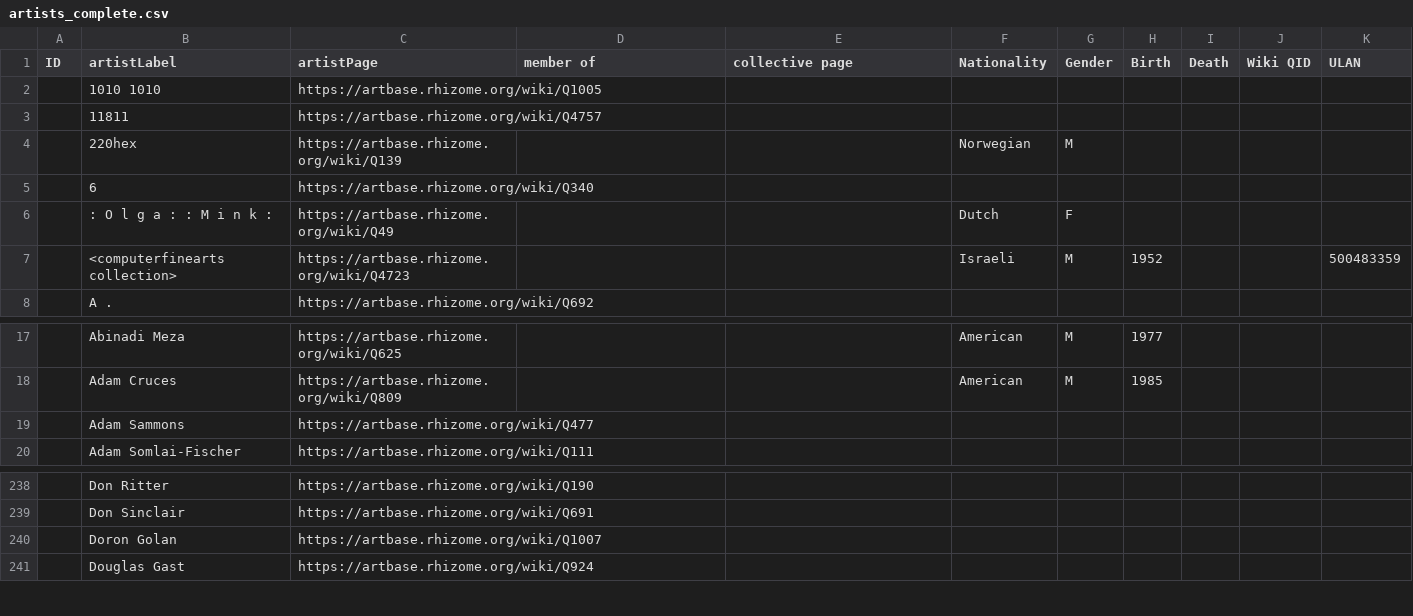
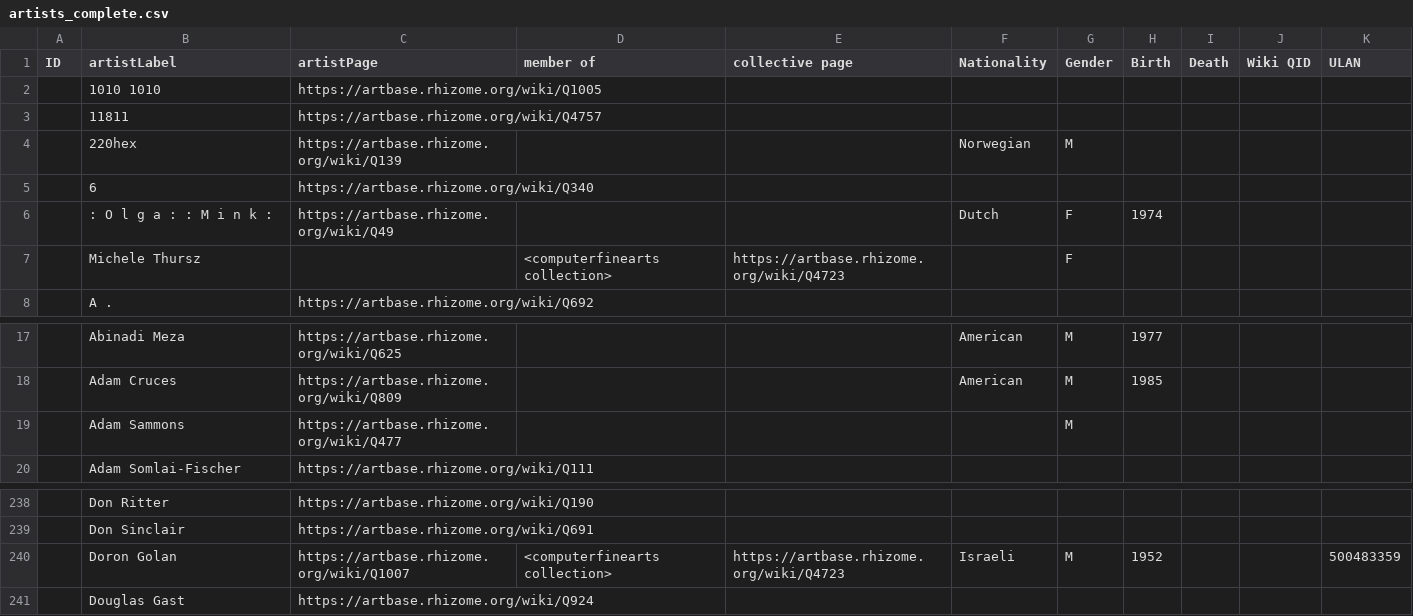
Before and after one commit to laurentfintoni/Net-Art-Rev, a CSV file: Rhizome_data/artists_complete.csv, drawn as a sheet; only a part is shown, gaps mark what is left out.

Commit message:
latest sheet

```diff
--- a/Rhizome_data/artists_complete.csv
+++ b/Rhizome_data/artists_complete.csv
@@ -5,4 +5,4 @@ ID,artistLabel,artistPage,member of,collective page ,Nationality,Gender,Birth,De
 ,6,https://artbase.rhizome.org/wiki/Q340,,,,,,,,
-,: O l g a : : M i n k :,https://artbase.rhizome.org/wiki/Q49,,,Dutch,F,,,,
-,<computerfinearts collection>,https://artbase.rhizome.org/wiki/Q4723,,,Israeli,M,1952,,,500483359
+,: O l g a : : M i n k :,https://artbase.rhizome.org/wiki/Q49,,,Dutch,F,1974,,,
+,Michele Thursz,,<computerfinearts collection>,https://artbase.rhizome.org/wiki/Q4723,,F,,,,
 ,A .,https://artbase.rhizome.org/wiki/Q692,,,,,,,,
@@ -18,3 +18,3 @@ ID,artistLabel,artistPage,member of,collective page ,Nationality,Gender,Birth,De
 ,Adam Cruces,https://artbase.rhizome.org/wiki/Q809,,,American,M,1985,,,
-,Adam Sammons,https://artbase.rhizome.org/wiki/Q477,,,,,,,,
+,Adam Sammons,https://artbase.rhizome.org/wiki/Q477,,,,M,,,,
 ,Adam Somlai-Fischer,https://artbase.rhizome.org/wiki/Q111,,,,,,,,
@@ -239,3 +239,3 @@ ID,artistLabel,artistPage,member of,collective page ,Nationality,Gender,Birth,De
 ,Don Sinclair,https://artbase.rhizome.org/wiki/Q691,,,,,,,,
-,Doron Golan,https://artbase.rhizome.org/wiki/Q1007,,,,,,,,
+,Doron Golan,https://artbase.rhizome.org/wiki/Q1007,<computerfinearts collection>,https://artbase.rhizome.org/wiki/Q4723,Israeli,M,1952,,,500483359
 ,Douglas Gast,https://artbase.rhizome.org/wiki/Q924,,,,,,,,
```
Also changed, not shown: 1 other file.
